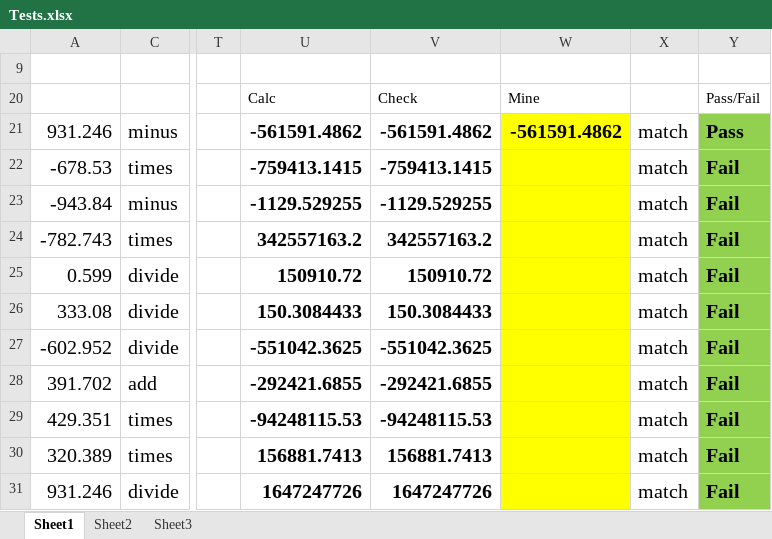
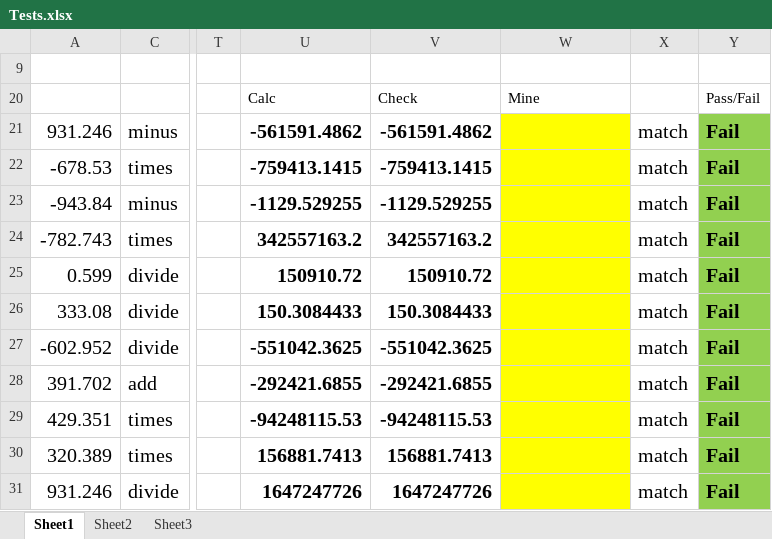
Before and after one commit to joechan3/JSCalculator, an Excel workbook: other/Tests.xlsx, sheet Sheet1, drawn as a sheet; only a part is shown, gaps mark what is left out; values as stored, in another font and other column widths than the file's, no borders; the diff names each change by its address in the sheet, - before the commit and + after, or states it on an @@ line.

```diff
--- a/other/Tests.xlsx (sheet Sheet1)
+++ b/other/Tests.xlsx (sheet Sheet1)
-W21: -561591.4862
+W21: (empty)
-Y21: Pass
+Y21: Fail
```
Also changed, not shown: hidden cells, 1 other file.
